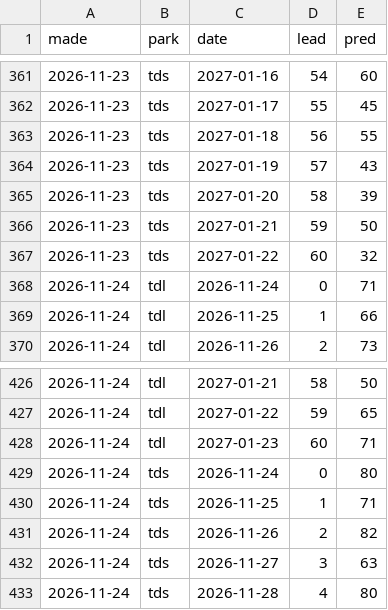
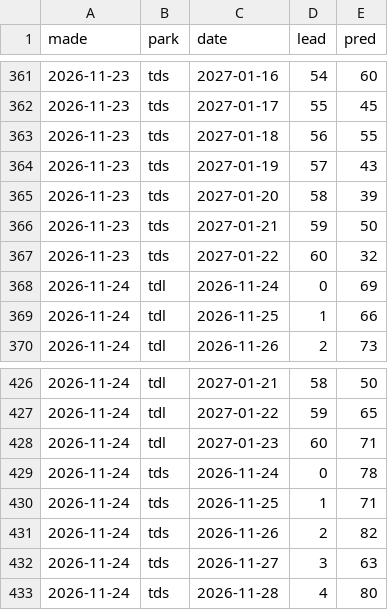
Before and after one commit to EbiharaYuki/disney, a CSV file: data/loop/forecast_log.csv, drawn as a sheet; only a part is shown, gaps mark what is left out.

```diff
--- a/data/loop/forecast_log.csv
+++ b/data/loop/forecast_log.csv
@@ -367,3 +367,3 @@ made,park,date,lead,pred
 2026-11-23,tds,2027-01-22,60,32
-2026-11-24,tdl,2026-11-24,0,71
+2026-11-24,tdl,2026-11-24,0,69
 2026-11-24,tdl,2026-11-25,1,66
@@ -428,3 +428,3 @@ made,park,date,lead,pred
 2026-11-24,tdl,2027-01-23,60,71
-2026-11-24,tds,2026-11-24,0,80
+2026-11-24,tds,2026-11-24,0,78
 2026-11-24,tds,2026-11-25,1,71
```
Also changed, not shown: data/history/qt_forecast_log.csv, data/weather/forecast_log.csv, 8 other files.
